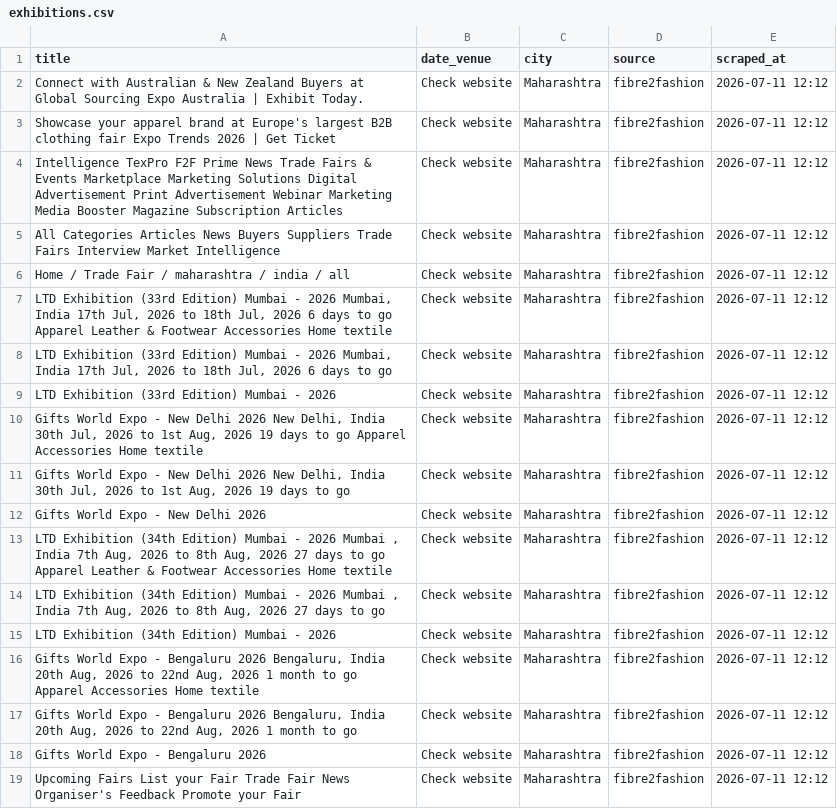
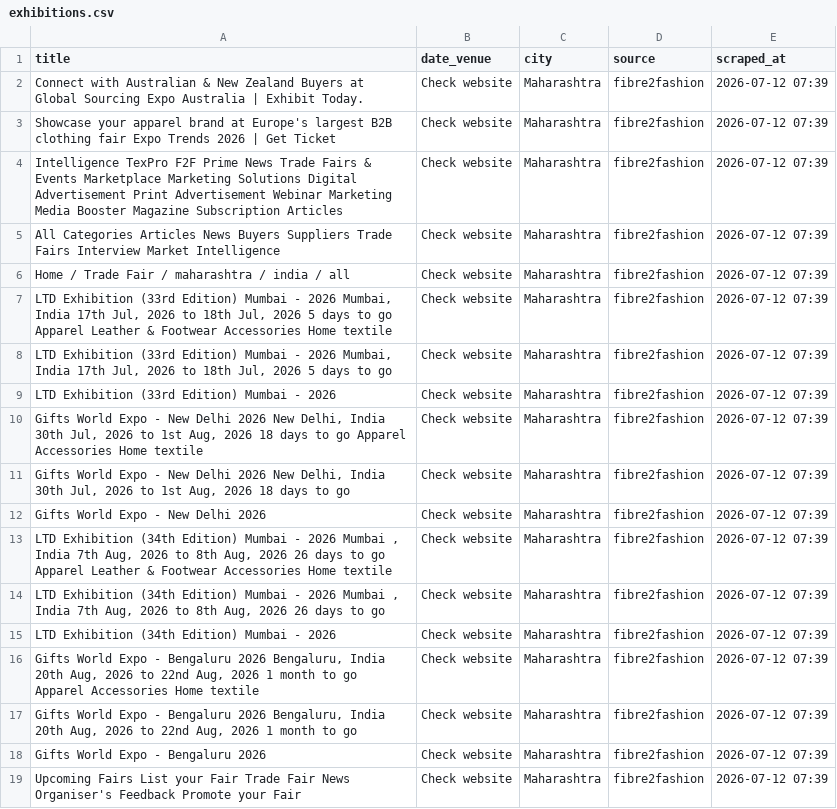
Before and after one commit to Customer-Delight/mh-exhibitions-scraper, a CSV file: exhibitions.csv, drawn as a sheet.

```diff
--- a/exhibitions.csv
+++ b/exhibitions.csv
@@ -1,19 +1,19 @@
 title,date_venue,city,source,scraped_at
-Connect with Australian & New Zealand Buyers at Global Sourcing Expo Australia | Exhibit Today.,Check website,Maharashtra,fibre2fashion,2026-07-11 12:12
-Showcase your apparel brand at Europe's largest B2B clothing fair Expo Trends 2026 | Get Ticket,Check website,Maharashtra,fibre2fashion,2026-07-11 12:12
-Intelligence TexPro F2F Prime News Trade Fairs & Events Marketplace Marketing Solutions Digital Advertisement Print Advertisement Webinar Marketing Media Booster Magazine Subscription Articles,Check website,Maharashtra,fibre2fashion,2026-07-11 12:12
-All Categories Articles News Buyers Suppliers Trade Fairs Interview Market Intelligence,Check website,Maharashtra,fibre2fashion,2026-07-11 12:12
-Home / Trade Fair / maharashtra / india / all,Check website,Maharashtra,fibre2fashion,2026-07-11 12:12
-"LTD Exhibition (33rd Edition) Mumbai - 2026 Mumbai, India 17th Jul, 2026 to 18th Jul, 2026 6 days to go Apparel Leather & Footwear Accessories Home textile",Check website,Maharashtra,fibre2fashion,2026-07-11 12:12
-"LTD Exhibition (33rd Edition) Mumbai - 2026 Mumbai, India 17th Jul, 2026 to 18th Jul, 2026 6 days to go",Check website,Maharashtra,fibre2fashion,2026-07-11 12:12
-LTD Exhibition (33rd Edition) Mumbai - 2026,Check website,Maharashtra,fibre2fashion,2026-07-11 12:12
-"Gifts World Expo - New Delhi 2026 New Delhi, India 30th Jul, 2026 to 1st Aug, 2026 19 days to go Apparel Accessories Home textile",Check website,Maharashtra,fibre2fashion,2026-07-11 12:12
-"Gifts World Expo - New Delhi 2026 New Delhi, India 30th Jul, 2026 to 1st Aug, 2026 19 days to go",Check website,Maharashtra,fibre2fashion,2026-07-11 12:12
-Gifts World Expo - New Delhi 2026,Check website,Maharashtra,fibre2fashion,2026-07-11 12:12
-"LTD Exhibition (34th Edition) Mumbai - 2026 Mumbai , India 7th Aug, 2026 to 8th Aug, 2026 27 days to go Apparel Leather & Footwear Accessories Home textile",Check website,Maharashtra,fibre2fashion,2026-07-11 12:12
-"LTD Exhibition (34th Edition) Mumbai - 2026 Mumbai , India 7th Aug, 2026 to 8th Aug, 2026 27 days to go",Check website,Maharashtra,fibre2fashion,2026-07-11 12:12
-LTD Exhibition (34th Edition) Mumbai - 2026,Check website,Maharashtra,fibre2fashion,2026-07-11 12:12
-"Gifts World Expo - Bengaluru 2026 Bengaluru, India 20th Aug, 2026 to 22nd Aug, 2026 1 month to go Apparel Accessories Home textile",Check website,Maharashtra,fibre2fashion,2026-07-11 12:12
-"Gifts World Expo - Bengaluru 2026 Bengaluru, India 20th Aug, 2026 to 22nd Aug, 2026 1 month to go",Check website,Maharashtra,fibre2fashion,2026-07-11 12:12
-Gifts World Expo - Bengaluru 2026,Check website,Maharashtra,fibre2fashion,2026-07-11 12:12
-Upcoming Fairs List your Fair Trade Fair News Organiser's Feedback Promote your Fair,Check website,Maharashtra,fibre2fashion,2026-07-11 12:12
+Connect with Australian & New Zealand Buyers at Global Sourcing Expo Australia | Exhibit Today.,Check website,Maharashtra,fibre2fashion,2026-07-12 07:39
+Showcase your apparel brand at Europe's largest B2B clothing fair Expo Trends 2026 | Get Ticket,Check website,Maharashtra,fibre2fashion,2026-07-12 07:39
+Intelligence TexPro F2F Prime News Trade Fairs & Events Marketplace Marketing Solutions Digital Advertisement Print Advertisement Webinar Marketing Media Booster Magazine Subscription Articles,Check website,Maharashtra,fibre2fashion,2026-07-12 07:39
+All Categories Articles News Buyers Suppliers Trade Fairs Interview Market Intelligence,Check website,Maharashtra,fibre2fashion,2026-07-12 07:39
+Home / Trade Fair / maharashtra / india / all,Check website,Maharashtra,fibre2fashion,2026-07-12 07:39
+"LTD Exhibition (33rd Edition) Mumbai - 2026 Mumbai, India 17th Jul, 2026 to 18th Jul, 2026 5 days to go Apparel Leather & Footwear Accessories Home textile",Check website,Maharashtra,fibre2fashion,2026-07-12 07:39
+"LTD Exhibition (33rd Edition) Mumbai - 2026 Mumbai, India 17th Jul, 2026 to 18th Jul, 2026 5 days to go",Check website,Maharashtra,fibre2fashion,2026-07-12 07:39
+LTD Exhibition (33rd Edition) Mumbai - 2026,Check website,Maharashtra,fibre2fashion,2026-07-12 07:39
+"Gifts World Expo - New Delhi 2026 New Delhi, India 30th Jul, 2026 to 1st Aug, 2026 18 days to go Apparel Accessories Home textile",Check website,Maharashtra,fibre2fashion,2026-07-12 07:39
+"Gifts World Expo - New Delhi 2026 New Delhi, India 30th Jul, 2026 to 1st Aug, 2026 18 days to go",Check website,Maharashtra,fibre2fashion,2026-07-12 07:39
+Gifts World Expo - New Delhi 2026,Check website,Maharashtra,fibre2fashion,2026-07-12 07:39
+"LTD Exhibition (34th Edition) Mumbai - 2026 Mumbai , India 7th Aug, 2026 to 8th Aug, 2026 26 days to go Apparel Leather & Footwear Accessories Home textile",Check website,Maharashtra,fibre2fashion,2026-07-12 07:39
+"LTD Exhibition (34th Edition) Mumbai - 2026 Mumbai , India 7th Aug, 2026 to 8th Aug, 2026 26 days to go",Check website,Maharashtra,fibre2fashion,2026-07-12 07:39
+LTD Exhibition (34th Edition) Mumbai - 2026,Check website,Maharashtra,fibre2fashion,2026-07-12 07:39
+"Gifts World Expo - Bengaluru 2026 Bengaluru, India 20th Aug, 2026 to 22nd Aug, 2026 1 month to go Apparel Accessories Home textile",Check website,Maharashtra,fibre2fashion,2026-07-12 07:39
+"Gifts World Expo - Bengaluru 2026 Bengaluru, India 20th Aug, 2026 to 22nd Aug, 2026 1 month to go",Check website,Maharashtra,fibre2fashion,2026-07-12 07:39
+Gifts World Expo - Bengaluru 2026,Check website,Maharashtra,fibre2fashion,2026-07-12 07:39
+Upcoming Fairs List your Fair Trade Fair News Organiser's Feedback Promote your Fair,Check website,Maharashtra,fibre2fashion,2026-07-12 07:39
```
